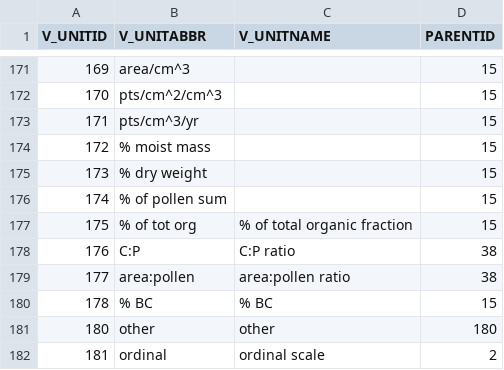
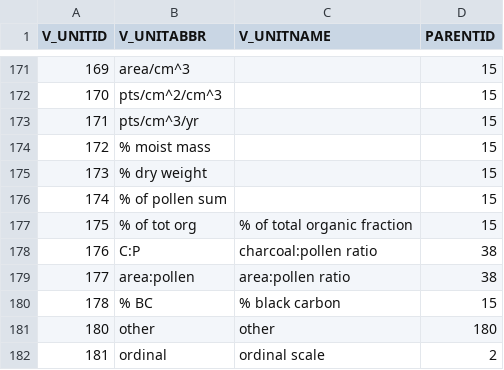
Before and after one commit to octopus-db/documentation, a CSV file: docs/source/csv_tables/global_varunitID_FIELDS.csv, drawn as a sheet; only a part is shown, gaps mark what is left out.

Commit message:
table updates

```diff
--- a/docs/source/csv_tables/global_varunitID_FIELDS.csv
+++ b/docs/source/csv_tables/global_varunitID_FIELDS.csv
@@ -177,5 +177,5 @@ V_UNITID,V_UNITABBR,V_UNITNAME,PARENTID
 175,% of tot org,% of total organic fraction,15
-176,C:P,C:P ratio,38
+176,C:P,charcoal:pollen ratio,38
 177,area:pollen,area:pollen ratio,38
-178,% BC,% BC,15
+178,% BC,% black carbon,15
 180,other,other,180
```
Also changed, not shown: docs/source/csv_tables/octopus_v2.csv, docs/source/csv_tables/octopus_v2_1.csv, 2 other files.
